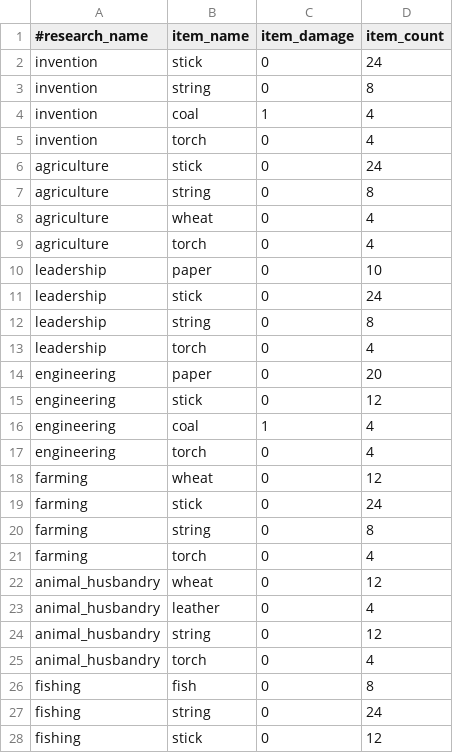
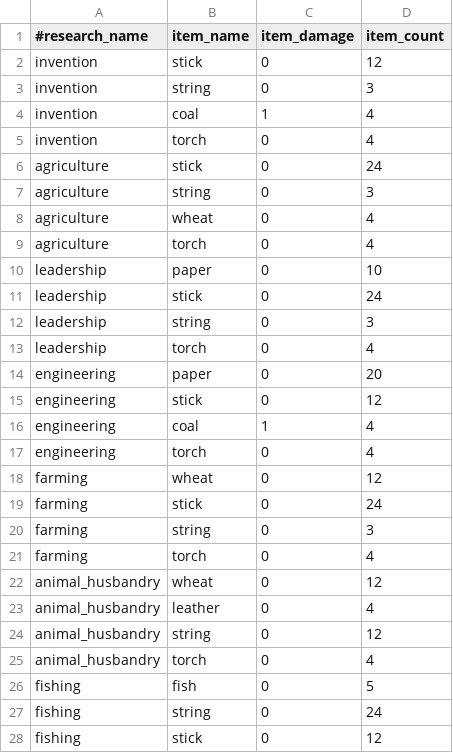
Before and after one commit to P3pp3rF1y/AncientWarfare2, a CSV file: src/main/resources/assets/ancientwarfare/resources/research_resources.csv, drawn as a sheet; only a part is shown.

Commit message:
update resource use for many early-game research goals Closes # 36

```diff
--- a/src/main/resources/assets/ancientwarfare/resources/research_resources.csv
+++ b/src/main/resources/assets/ancientwarfare/resources/research_resources.csv
@@ -1,4 +1,4 @@
 #research_name, item_name, item_damage, item_count
-invention,stick,0,24
-invention,string,0,8
+invention,stick,0,12
+invention,string,0,3
 invention,coal,1,4
@@ -6,3 +6,3 @@ invention,torch,0,4
 agriculture,stick,0,24
-agriculture,string,0,8
+agriculture,string,0,3
 agriculture,wheat,0,4
@@ -11,3 +11,3 @@ leadership,paper,0,10
 leadership,stick,0,24
-leadership,string,0,8
+leadership,string,0,3
 leadership,torch,0,4
@@ -19,3 +19,3 @@ farming,wheat,0,12
 farming,stick,0,24
-farming,string,0,8
+farming,string,0,3
 farming,torch,0,4
@@ -25,3 +25,3 @@ animal_husbandry,string,0,12
 animal_husbandry,torch,0,4
-fishing,fish,0,8
+fishing,fish,0,5
 fishing,string,0,24
```
